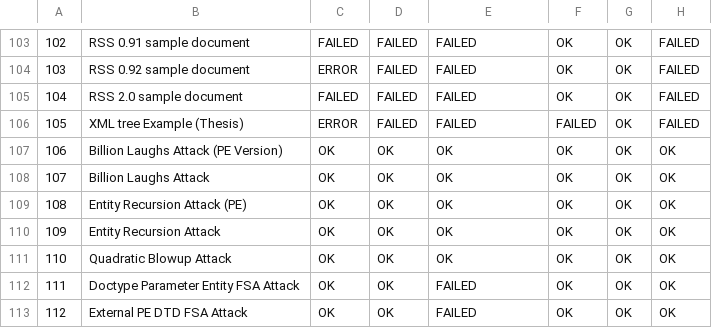
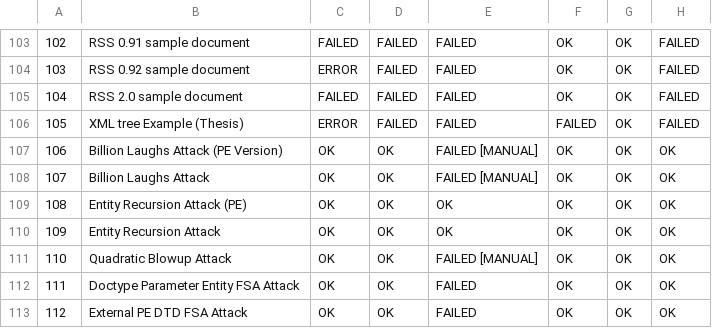
Before and after one commit to Holzhaus/its-bachelorthesis, a CSV file: thesis/results-all.csv, drawn as a sheet; only a part is shown, gaps mark what is left out; the diff names each change by its address in the sheet, - before the commit and + after, or states it on an @@ line.

Commit message:
thesis/results-*.csv: Update CSV files with manual test results
git-svn-id: https://hgisvn.nds.ruhr-uni-bochum.de/svn/nds/repos_diplom/Bachelorarbeiten/2017/Jan_Holthuis@14240 c8f4bf14-e3e7-0310-915e-fa211f8721cd

```diff
--- a/thesis/results-all.csv
+++ b/thesis/results-all.csv
-E107:E108: OK
+E107:E108: FAILED [MANUAL]
-E111: OK
+E111: FAILED [MANUAL]
```
Also changed, not shown: thesis/results-sec.csv.
